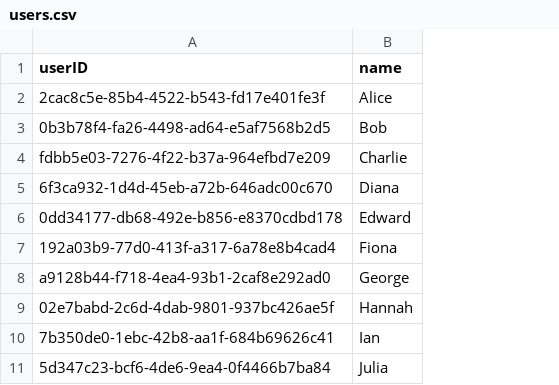
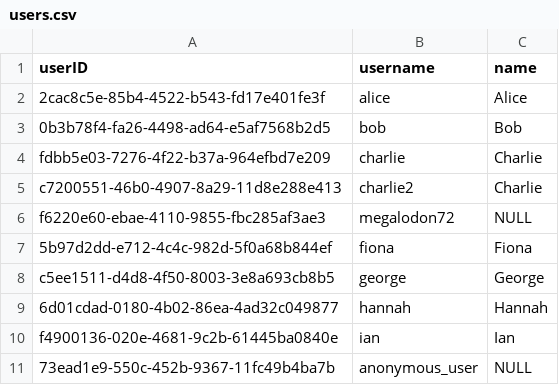
Before and after one commit to LennartEnns/car-pool-webapp, a CSV file: server/db/data/dev/users.csv, drawn as a sheet; removed rows and columns are numbered as before the commit, all else as after; the diff names each change by its address in the sheet, - before the commit and + after, or states it on an @@ line.

```diff
--- a/server/db/data/dev/users.csv
+++ b/server/db/data/dev/users.csv
+column B (username), rows 2-4: alice | bob | charlie; rows 7-10: fiona | george | hannah | ian
-row 5: 6f3ca932-1d4d-45eb-a72b-646adc00c670 | Diana
-row 6: 0dd34177-db68-492e-b856-e8370cdbd178 | Edward
+row 5: c7200551-46b0-4907-8a29-11d8e288e413 | charlie2 | Charlie
+row 6: f6220e60-ebae-4110-9855-fbc285af3ae3 | megalodon72 | NULL
-A7 (userID): 192a03b9-77d0-413f-a317-6a78e8b4cad4
+A7 (userID): 5b97d2dd-e712-4c4c-982d-5f0a68b844ef
-A8 (userID): a9128b44-f718-4ea4-93b1-2caf8e292ad0
+A8 (userID): c5ee1511-d4d8-4f50-8003-3e8a693cb8b5
-A9 (userID): 02e7babd-2c6d-4dab-9801-937bc426ae5f
+A9 (userID): 6d01cdad-0180-4b02-86ea-4ad32c049877
-A10 (userID): 7b350de0-1ebc-42b8-aa1f-684b69626c41
+A10 (userID): f4900136-020e-4681-9c2b-61445ba0840e
-row 11: 5d347c23-bcf6-4de6-9ea4-0f4466b7ba84 | Julia
+row 11: 73ead1e9-550c-452b-9367-11fc49b4ba7b | anonymous_user | NULL
```
Also changed, not shown: 6 other files.
